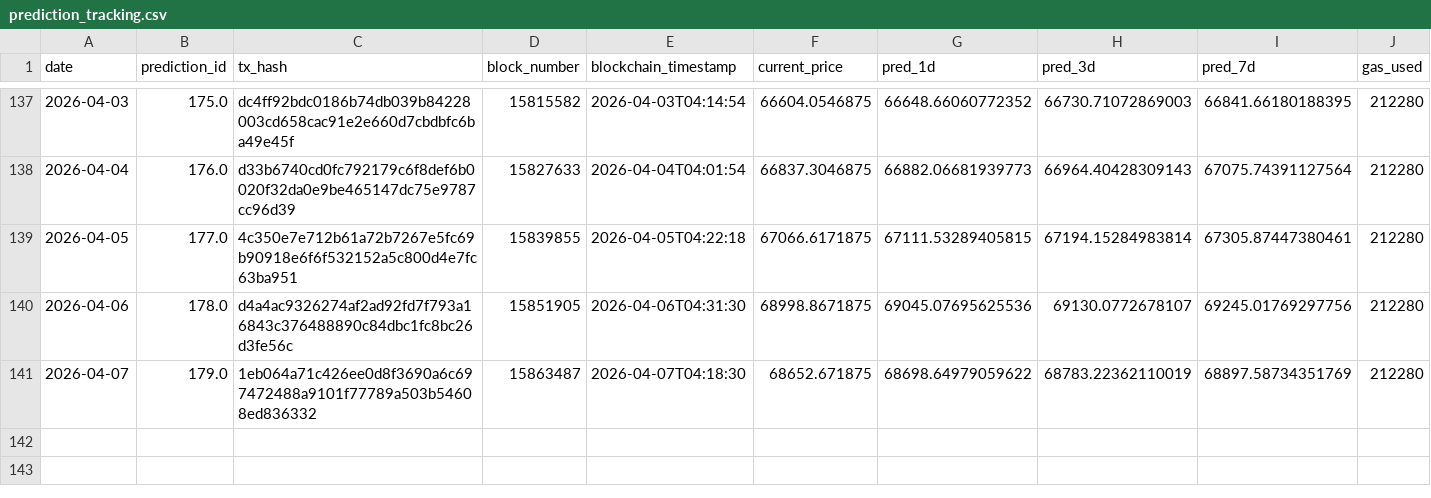
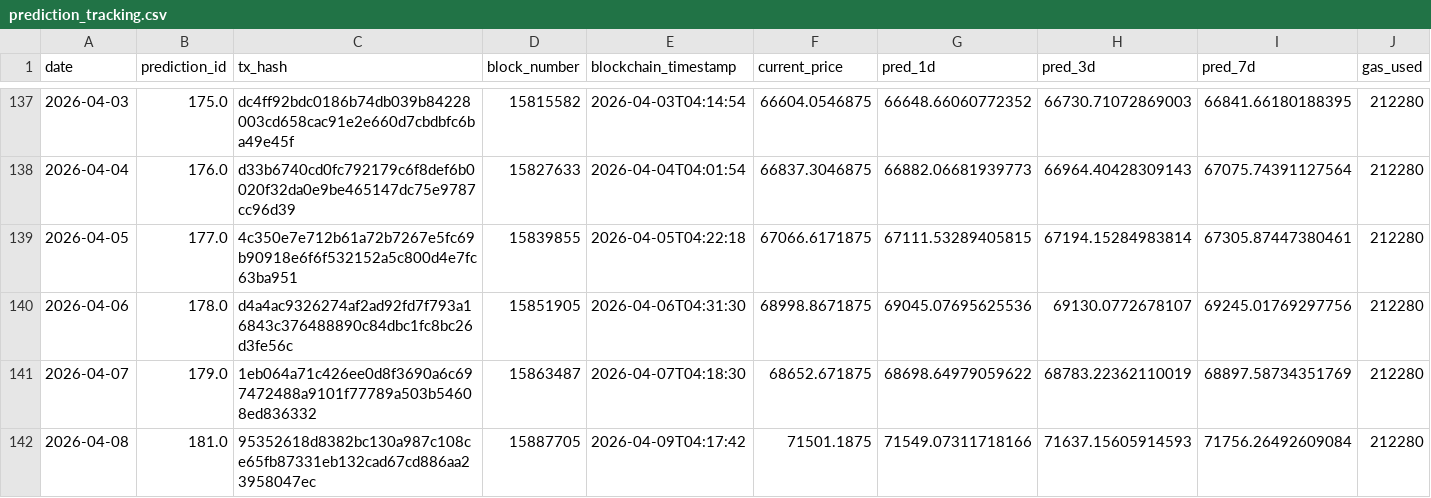
Before and after one commit to ying-jeanne/capstone_msba, a CSV file: data/blockchain/prediction_tracking.csv, drawn as a sheet; only a part is shown, gaps mark what is left out; the diff names each change by its address in the sheet, - before the commit and + after, or states it on an @@ line.

```diff
--- a/data/blockchain/prediction_tracking.csv
+++ b/data/blockchain/prediction_tracking.csv
+row 142: 2026-04-08 | 181.0 | 95352618d8382bc130a987c108ce65fb87331eb132cad67cd886aa23958047ec | 15887705 | 2026-04-09T04:17:42 | 71501.1875 | 71549.07311718166 | 71637.15605914593 | 71756.26492609084 | 212280
```
Also changed, not shown: data/blockchain/prediction_tracking_demo.csv, data/predictions/daily_predictions.csv.
